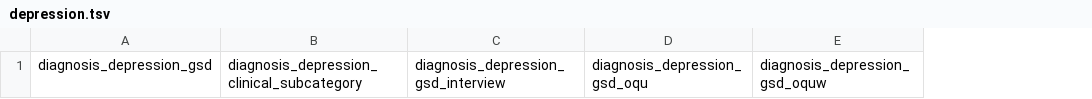
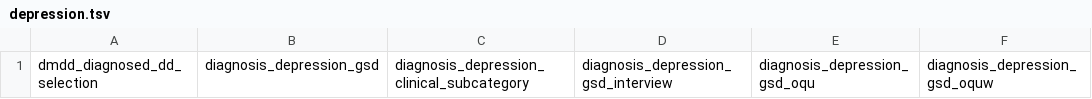
Before and after one commit to sensein/b2aiprep, a TSV file: src/b2aiprep/prepare/resources/b2ai-data-bids-like-template/phenotype/depression.tsv, drawn as a sheet; only a part is shown; the diff names each change by its address in the sheet, - before the commit and + after, or states it on an @@ line.

Commit message:
Updated depression

```diff
--- a/src/b2aiprep/prepare/resources/b2ai-data-bids-like-template/phenotype/depression.tsv
+++ b/src/b2aiprep/prepare/resources/b2ai-data-bids-like-template/phenotype/depression.tsv
+column A, row 1: dmdd_diagnosed_dd_selection
```
Also changed, not shown: 5 other files.
